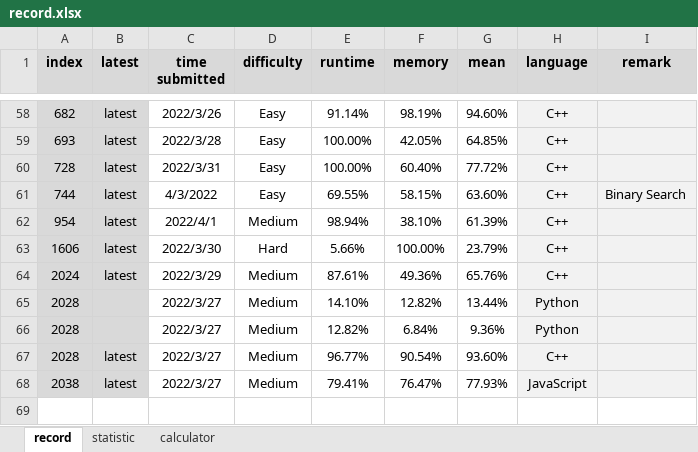
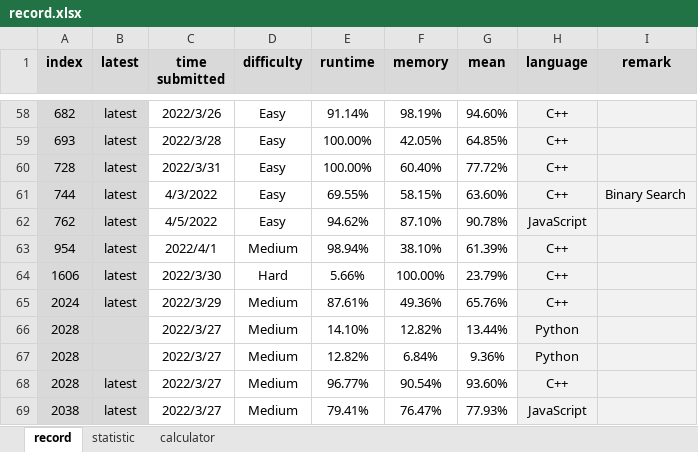
Before and after one commit to onedonedone/doneAlgo, an Excel workbook: record.xlsx, sheet record, drawn as a sheet; only a part is shown, gaps mark what is left out; values as stored, in another font and other column widths than the file's, no borders; conditional formats not drawn; the diff names each change by its address in the sheet, - before the commit and + after, or states it on an @@ line.

```diff
--- a/record.xlsx (sheet record)
+++ b/record.xlsx (sheet record)
+row 62: 762 | latest | 4/5/2022 | Easy | 94.62% | 87.10% | 90.78% | JavaScript
```
Also changed, not shown: sheet calculator, sheet statistic, charts or pictures.
